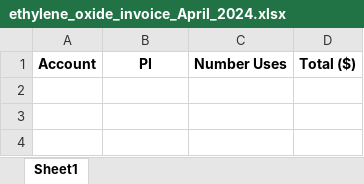
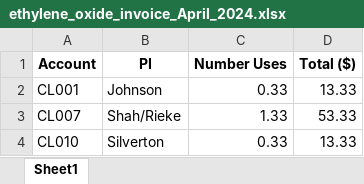
Before and after one commit to mzabrisk/eto_billing, an Excel workbook: 2024.04 Invoicing/ethylene_oxide_invoice_April_2024.xlsx, sheet Sheet1, drawn as a sheet; values as stored, in another font and other column widths than the file's, no borders; the diff names each change by its address in the sheet, - before the commit and + after, or states it on an @@ line.

Commit message:
updating with April invoicing

```diff
--- a/2024.04 Invoicing/ethylene_oxide_invoice_April_2024.xlsx (sheet Sheet1)
+++ b/2024.04 Invoicing/ethylene_oxide_invoice_April_2024.xlsx (sheet Sheet1)
+row 2: CL001 | Johnson | 0.33 | 13.33
+row 3: CL007 | Shah/Rieke | 1.33 | 53.33
+row 4: CL010 | Silverton | 0.33 | 13.33
```
Also changed, not shown: ETO Use.xlsx, 3 other files.
